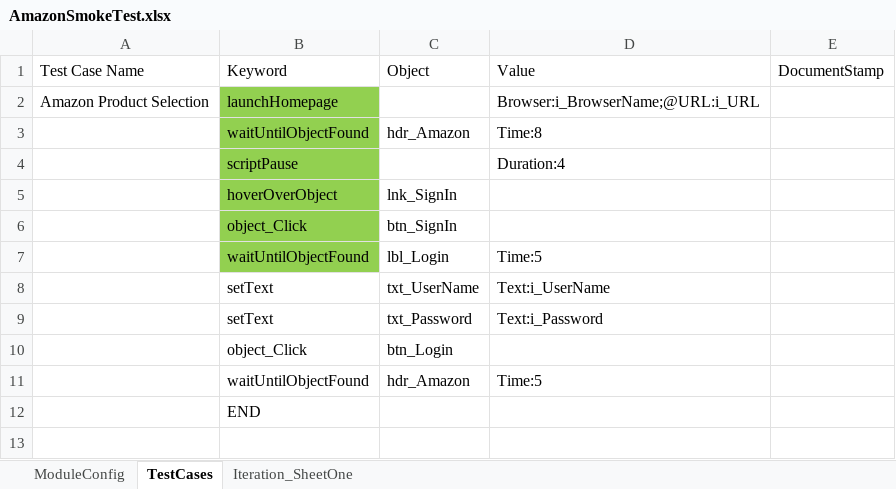
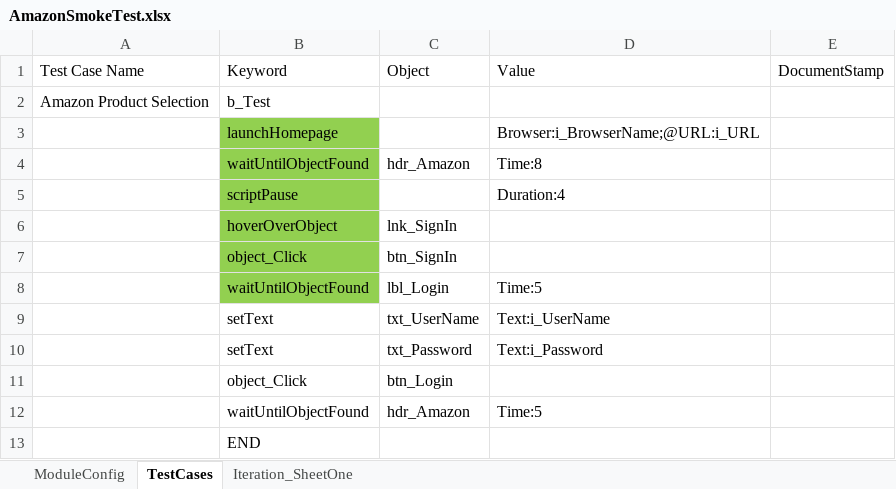
Before and after one commit to satanic-warhamster/WarhamsterTestAutomationFramework, an Excel workbook: framework-design/Resources/ModuleFiles/AmazonSmokeTest.xlsx, sheet TestCases, drawn as a sheet; values as stored, in another font and other column widths than the file's, no borders; addresses are those after the commit; the diff names each change by its address in the sheet, - before the commit and + after, or states it on an @@ line.

```diff
--- a/framework-design/Resources/ModuleFiles/AmazonSmokeTest.xlsx (sheet TestCases)
+++ b/framework-design/Resources/ModuleFiles/AmazonSmokeTest.xlsx (sheet TestCases)
+row 2: Amazon Product Selection | b_Test
-A3: Amazon Product Selection
+A3: (empty)
```
Also changed, not shown: sheet Iteration_SheetOne, framework-design/Resources/DriverFile/Driver File.xlsx, 17 other files.
